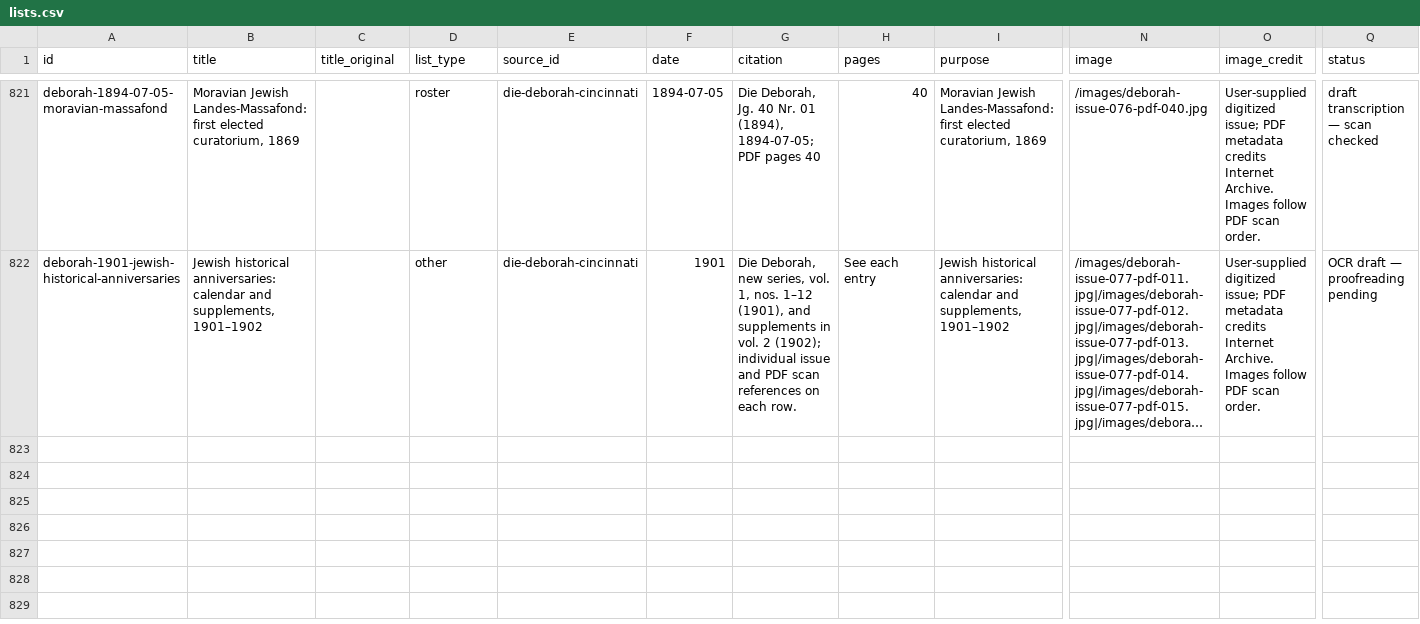
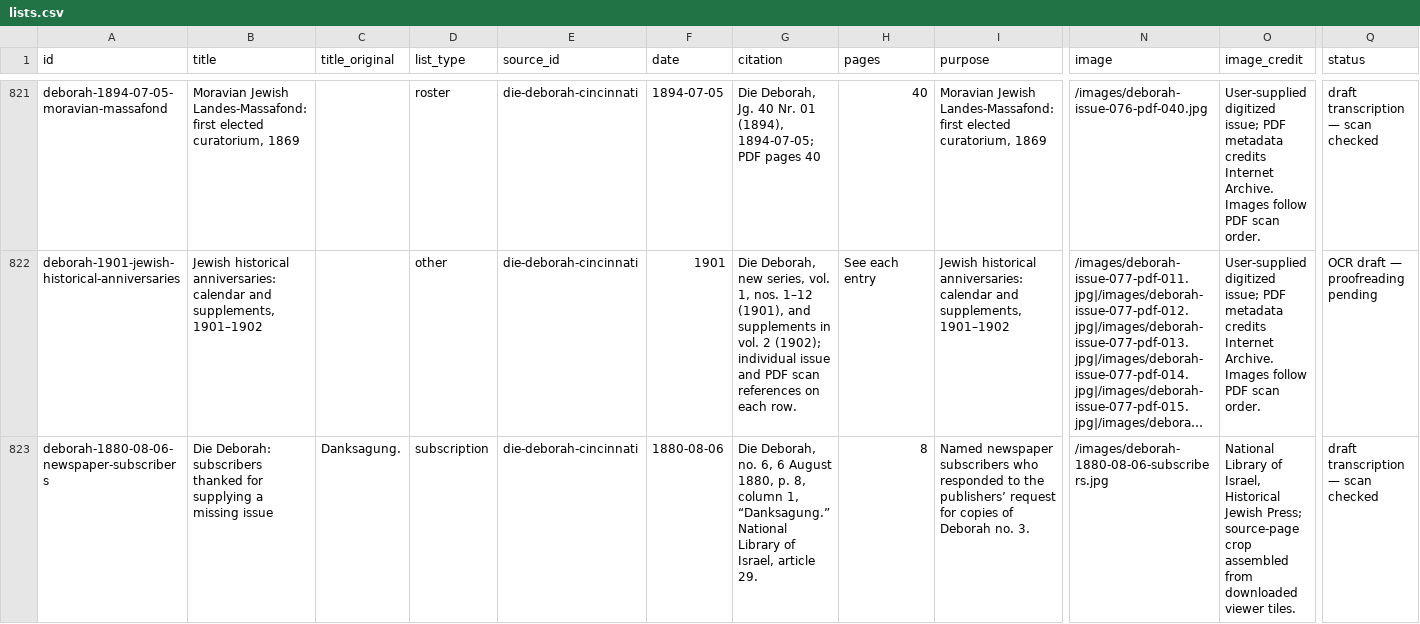
Before and after one commit to judaicadh/listsexplorer, a CSV file: data/lists.csv, drawn as a sheet; only a part is shown, gaps mark what is left out; long unchanged cells end in …; rows hold the shown columns only; the diff names each change by its address in the sheet, - before the commit and + after, or states it on an @@ line.

```diff
--- a/data/lists.csv
+++ b/data/lists.csv
+row 823: deborah-1880-08-06-newspaper-subscribers | Die Deborah: subscribers thanked for supplying a missing issue | Danksagung. | subscription | die-deborah-cincinnati | 1880-08-06 | Die Deborah, no. 6, 6 August 1880, p. 8, column 1, “Danksagung.” National Library of Israel, article 29. | 8 | Named newspaper subscribers who responded to the publishers’ request for copies of Deborah no. 3. | /images/deborah-1880-08-06-subscribers.jpg | National Library of Israel, Historical Jewish Press; source-page crop assembled from downloaded viewer tiles. | draft transcription — scan checked
```
Also changed, not shown: data/sources.csv, 3 other files.
